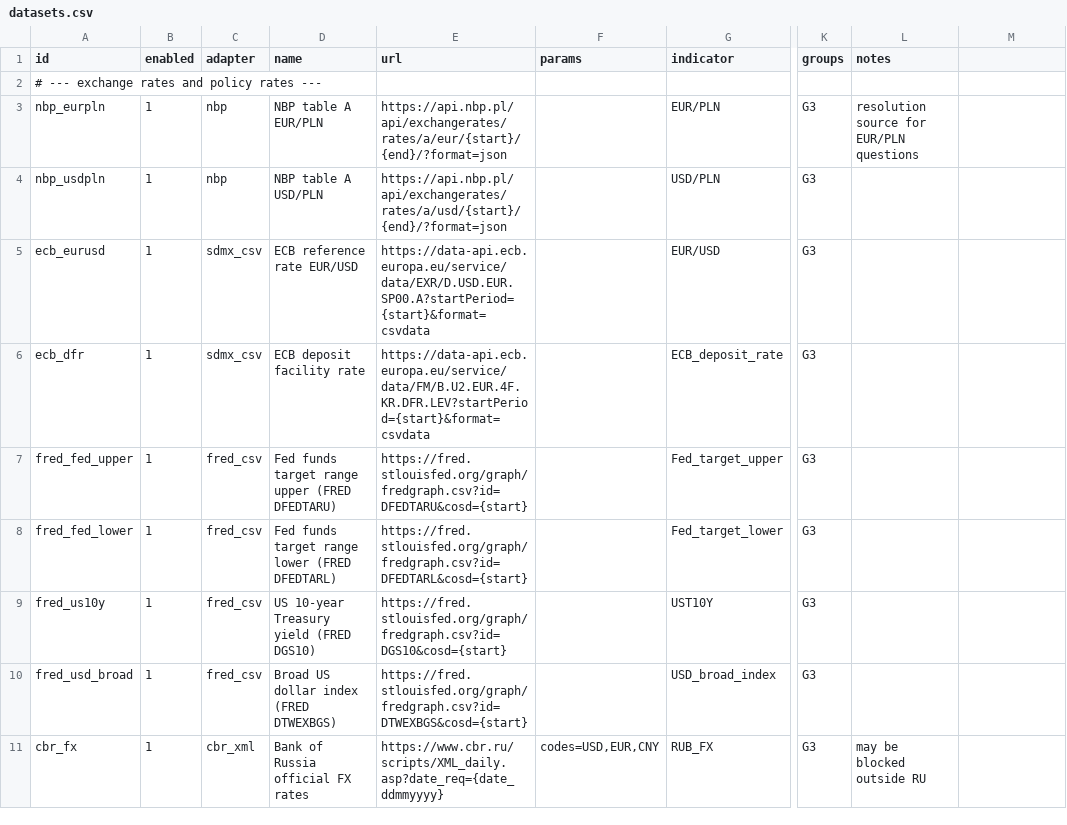
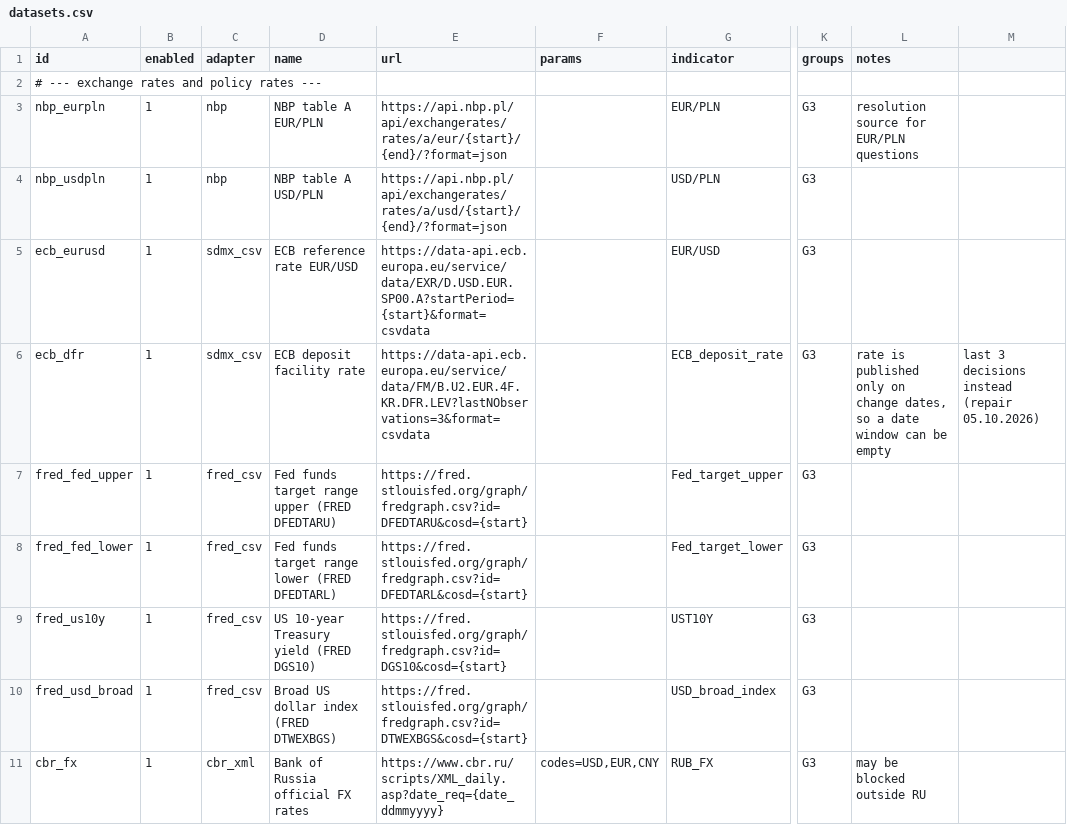
Before and after one commit to pstepien-labs/worldstate-forecast, a CSV file: sources/harvest/datasets.csv, drawn as a sheet; only a part is shown, gaps mark what is left out; the diff names each change by its address in the sheet, - before the commit and + after, or states it on an @@ line.

```diff
--- a/sources/harvest/datasets.csv
+++ b/sources/harvest/datasets.csv
-E6 (url): https://data-api.ecb.europa.eu/service/data/FM/B.U2.EUR.4F.KR.DFR.LEV?startPeriod={start}&format=csvdata
+E6 (url): https://data-api.ecb.europa.eu/service/data/FM/B.U2.EUR.4F.KR.DFR.LEV?lastNObservations=3&format=csvdata
-L6 (notes): (empty)
+L6 (notes): rate is published only on change dates, so a date window can be empty
-M6: (empty)
+M6: last 3 decisions instead (repair 05.10.2026)
```
Also changed, not shown: sources/harvest/feeds.csv, 4 other files.
